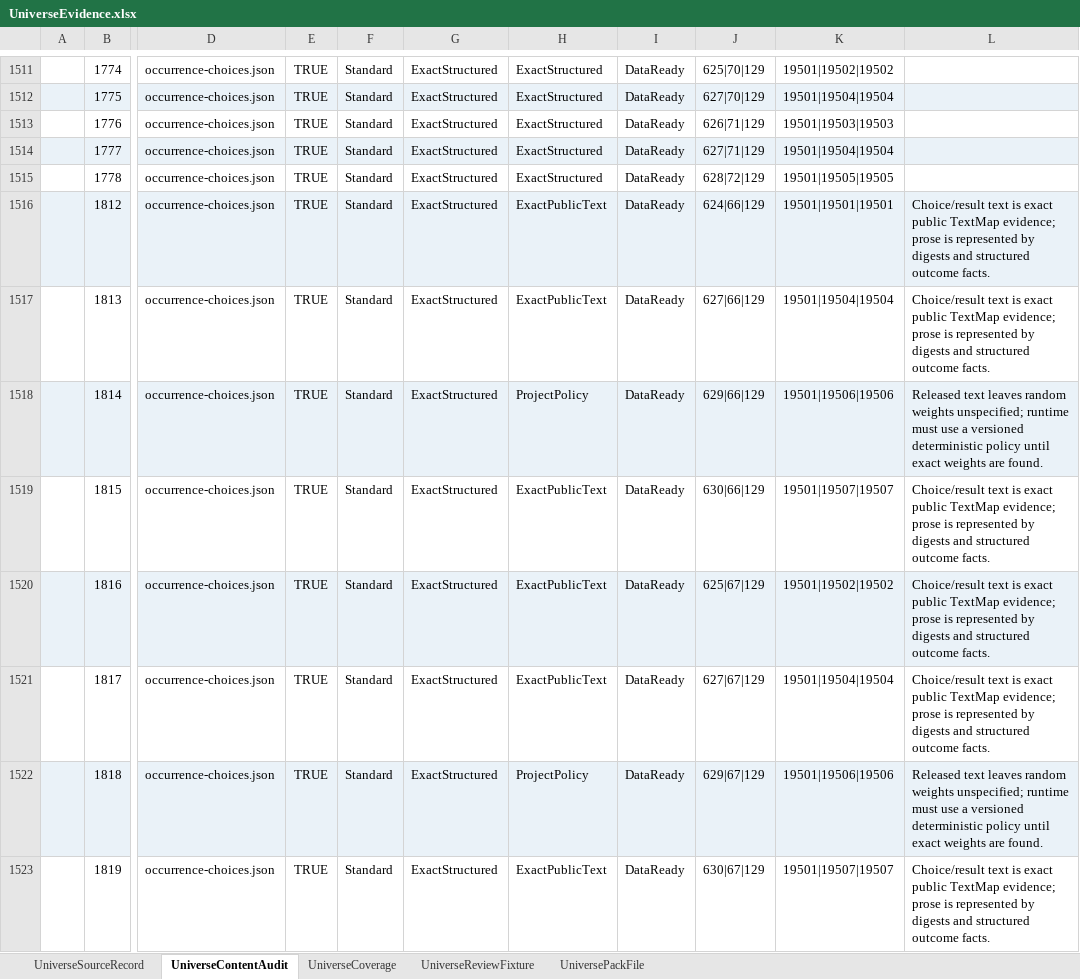
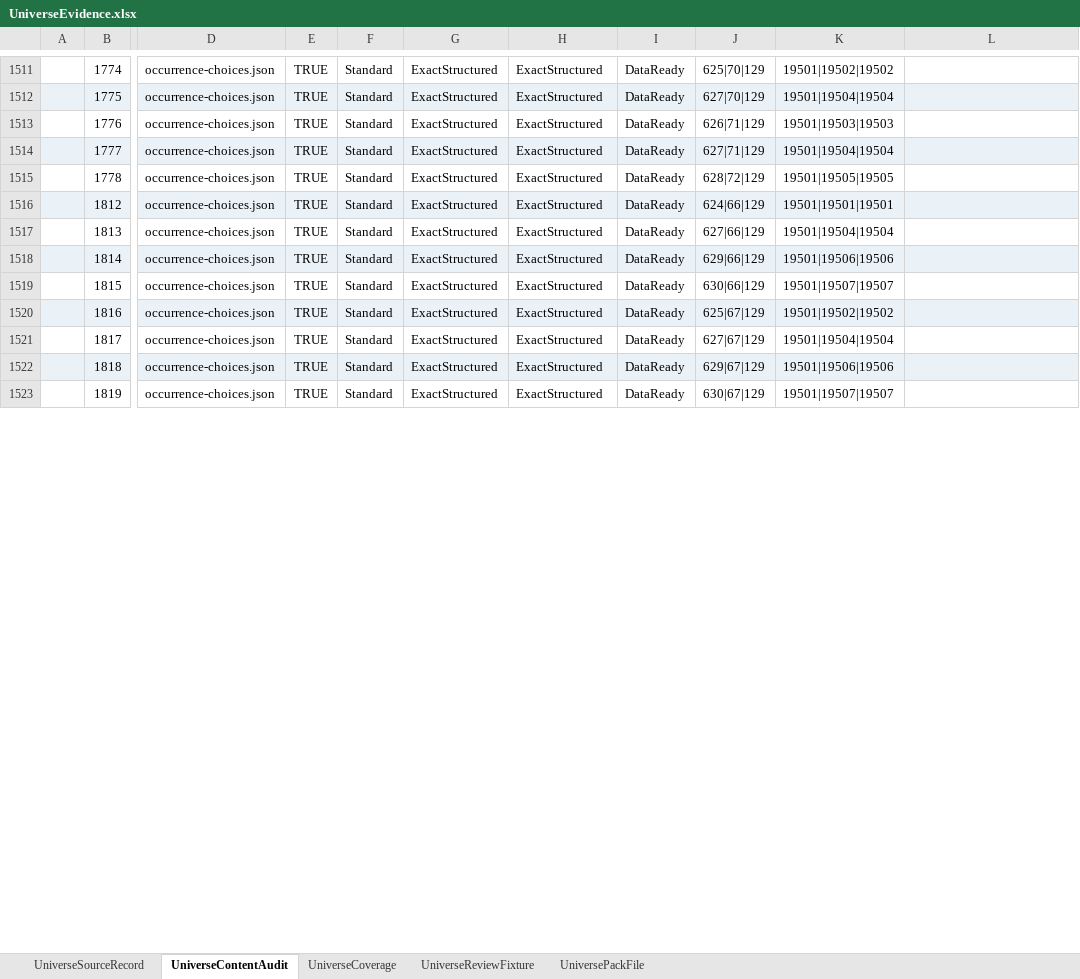
Before and after one commit to realm-labs/starclock, an Excel workbook: config/data/UniverseEvidence.xlsx, sheet UniverseContentAudit, drawn as a sheet; only a part is shown, gaps mark what is left out; values as stored, in another font and other column widths than the file's, no borders; the diff covers the shown part only; the diff names each change by its address in the sheet, - before the commit and + after, or states it on an @@ line.

Commit message:
feat(universe): execute occurrence partition S13

```diff
--- a/config/data/UniverseEvidence.xlsx (sheet UniverseContentAudit)
+++ b/config/data/UniverseEvidence.xlsx (sheet UniverseContentAudit)
-H1516:H1517: ExactPublicText
+H1516:H1517: ExactStructured
-L1516:L1517: Choice/result text is exact public TextMap evidence; prose is represented by digests and structured outcome facts.
+L1516:L1517: (empty)
-H1518: ProjectPolicy
+H1518: ExactStructured
-L1518: Released text leaves random weights unspecified; runtime must use a versioned deterministic policy until exact weights are found.
+L1518: (empty)
-H1519:H1521: ExactPublicText
+H1519:H1521: ExactStructured
-L1519:L1521: Choice/result text is exact public TextMap evidence; prose is represented by digests and structured outcome facts.
+L1519:L1521: (empty)
-H1522: ProjectPolicy
+H1522: ExactStructured
-L1522: Released text leaves random weights unspecified; runtime must use a versioned deterministic policy until exact weights are found.
+L1522: (empty)
-H1523: ExactPublicText
+H1523: ExactStructured
-L1523: Choice/result text is exact public TextMap evidence; prose is represented by digests and structured outcome facts.
+L1523: (empty)
```
Also changed, not shown: 36 edited cells elsewhere in this sheet, sheet UniversePackFile, config/data/Universe.xlsx, 30 other files.
